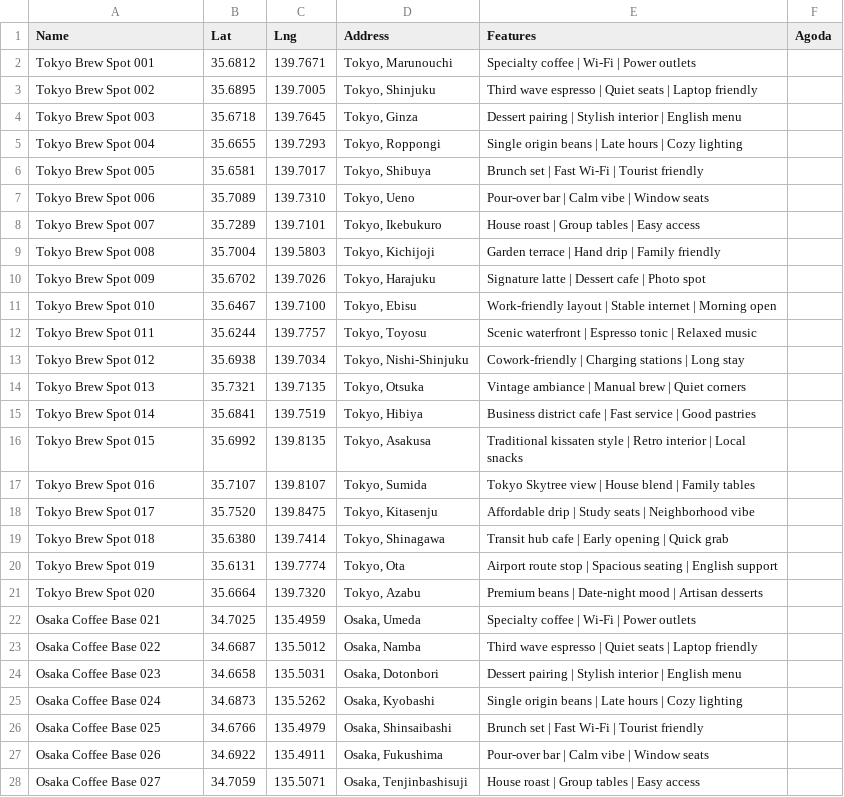
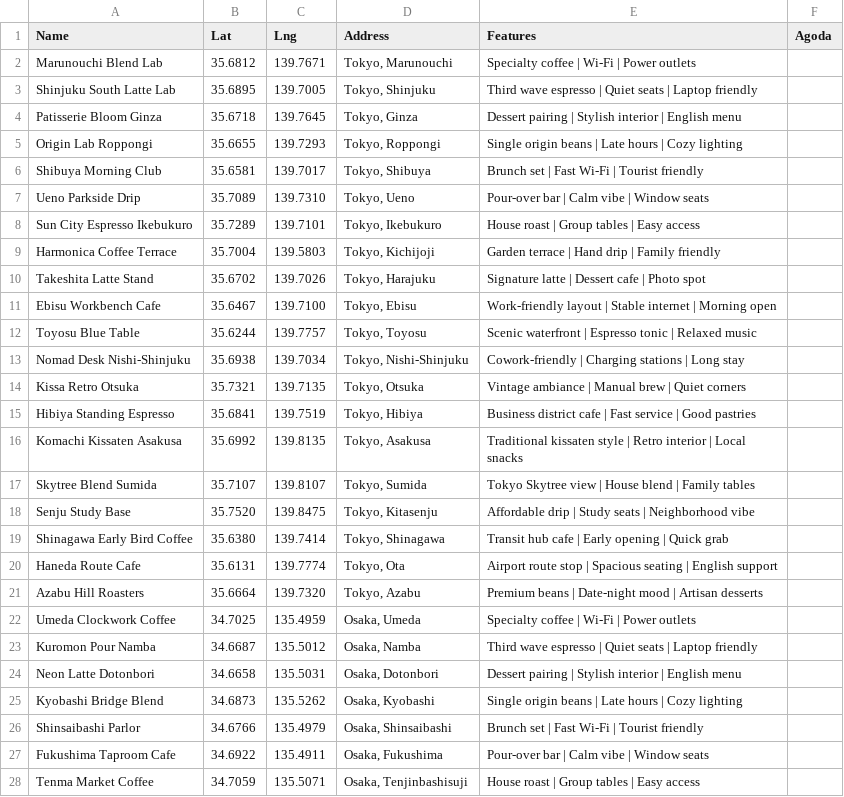
Before and after one commit to starful/okcafejp, a CSV file: script/csv/items.csv, drawn as a sheet; only a part is shown; the diff covers the shown part only.

```diff
--- a/script/csv/items.csv
+++ b/script/csv/items.csv
@@ -1,28 +1,28 @@
 Name,Lat,Lng,Address,Features,Agoda
-Tokyo Brew Spot 001,35.6812,139.7671,"Tokyo, Marunouchi","Specialty coffee | Wi-Fi | Power outlets",
-Tokyo Brew Spot 002,35.6895,139.7005,"Tokyo, Shinjuku","Third wave espresso | Quiet seats | Laptop friendly",
-Tokyo Brew Spot 003,35.6718,139.7645,"Tokyo, Ginza","Dessert pairing | Stylish interior | English menu",
-Tokyo Brew Spot 004,35.6655,139.7293,"Tokyo, Roppongi","Single origin beans | Late hours | Cozy lighting",
-Tokyo Brew Spot 005,35.6581,139.7017,"Tokyo, Shibuya","Brunch set | Fast Wi-Fi | Tourist friendly",
-Tokyo Brew Spot 006,35.7089,139.7310,"Tokyo, Ueno","Pour-over bar | Calm vibe | Window seats",
-Tokyo Brew Spot 007,35.7289,139.7101,"Tokyo, Ikebukuro","House roast | Group tables | Easy access",
-Tokyo Brew Spot 008,35.7004,139.5803,"Tokyo, Kichijoji","Garden terrace | Hand drip | Family friendly",
-Tokyo Brew Spot 009,35.6702,139.7026,"Tokyo, Harajuku","Signature latte | Dessert cafe | Photo spot",
-Tokyo Brew Spot 010,35.6467,139.7100,"Tokyo, Ebisu","Work-friendly layout | Stable internet | Morning open",
-Tokyo Brew Spot 011,35.6244,139.7757,"Tokyo, Toyosu","Scenic waterfront | Espresso tonic | Relaxed music",
-Tokyo Brew Spot 012,35.6938,139.7034,"Tokyo, Nishi-Shinjuku","Cowork-friendly | Charging stations | Long stay",
-Tokyo Brew Spot 013,35.7321,139.7135,"Tokyo, Otsuka","Vintage ambiance | Manual brew | Quiet corners",
-Tokyo Brew Spot 014,35.6841,139.7519,"Tokyo, Hibiya","Business district cafe | Fast service | Good pastries",
-Tokyo Brew Spot 015,35.6992,139.8135,"Tokyo, Asakusa","Traditional kissaten style | Retro interior | Local snacks",
-Tokyo Brew Spot 016,35.7107,139.8107,"Tokyo, Sumida","Tokyo Skytree view | House blend | Family tables",
-Tokyo Brew Spot 017,35.7520,139.8475,"Tokyo, Kitasenju","Affordable drip | Study seats | Neighborhood vibe",
-Tokyo Brew Spot 018,35.6380,139.7414,"Tokyo, Shinagawa","Transit hub cafe | Early opening | Quick grab",
-Tokyo Brew Spot 019,35.6131,139.7774,"Tokyo, Ota","Airport route stop | Spacious seating | English support",
-Tokyo Brew Spot 020,35.6664,139.7320,"Tokyo, Azabu","Premium beans | Date-night mood | Artisan desserts",
-Osaka Coffee Base 021,34.7025,135.4959,"Osaka, Umeda","Specialty coffee | Wi-Fi | Power outlets",
-Osaka Coffee Base 022,34.6687,135.5012,"Osaka, Namba","Third wave espresso | Quiet seats | Laptop friendly",
-Osaka Coffee Base 023,34.6658,135.5031,"Osaka, Dotonbori","Dessert pairing | Stylish interior | English menu",
-Osaka Coffee Base 024,34.6873,135.5262,"Osaka, Kyobashi","Single origin beans | Late hours | Cozy lighting",
-Osaka Coffee Base 025,34.6766,135.4979,"Osaka, Shinsaibashi","Brunch set | Fast Wi-Fi | Tourist friendly",
-Osaka Coffee Base 026,34.6922,135.4911,"Osaka, Fukushima","Pour-over bar | Calm vibe | Window seats",
-Osaka Coffee Base 027,34.7059,135.5071,"Osaka, Tenjinbashisuji","House roast | Group tables | Easy access",
+Marunouchi Blend Lab,35.6812,139.7671,"Tokyo, Marunouchi","Specialty coffee | Wi-Fi | Power outlets",
+Shinjuku South Latte Lab,35.6895,139.7005,"Tokyo, Shinjuku","Third wave espresso | Quiet seats | Laptop friendly",
+Patisserie Bloom Ginza,35.6718,139.7645,"Tokyo, Ginza","Dessert pairing | Stylish interior | English menu",
+Origin Lab Roppongi,35.6655,139.7293,"Tokyo, Roppongi","Single origin beans | Late hours | Cozy lighting",
+Shibuya Morning Club,35.6581,139.7017,"Tokyo, Shibuya","Brunch set | Fast Wi-Fi | Tourist friendly",
+Ueno Parkside Drip,35.7089,139.7310,"Tokyo, Ueno","Pour-over bar | Calm vibe | Window seats",
+Sun City Espresso Ikebukuro,35.7289,139.7101,"Tokyo, Ikebukuro","House roast | Group tables | Easy access",
+Harmonica Coffee Terrace,35.7004,139.5803,"Tokyo, Kichijoji","Garden terrace | Hand drip | Family friendly",
+Takeshita Latte Stand,35.6702,139.7026,"Tokyo, Harajuku","Signature latte | Dessert cafe | Photo spot",
+Ebisu Workbench Cafe,35.6467,139.7100,"Tokyo, Ebisu","Work-friendly layout | Stable internet | Morning open",
+Toyosu Blue Table,35.6244,139.7757,"Tokyo, Toyosu","Scenic waterfront | Espresso tonic | Relaxed music",
+Nomad Desk Nishi-Shinjuku,35.6938,139.7034,"Tokyo, Nishi-Shinjuku","Cowork-friendly | Charging stations | Long stay",
+Kissa Retro Otsuka,35.7321,139.7135,"Tokyo, Otsuka","Vintage ambiance | Manual brew | Quiet corners",
+Hibiya Standing Espresso,35.6841,139.7519,"Tokyo, Hibiya","Business district cafe | Fast service | Good pastries",
+Komachi Kissaten Asakusa,35.6992,139.8135,"Tokyo, Asakusa","Traditional kissaten style | Retro interior | Local snacks",
+Skytree Blend Sumida,35.7107,139.8107,"Tokyo, Sumida","Tokyo Skytree view | House blend | Family tables",
+Senju Study Base,35.7520,139.8475,"Tokyo, Kitasenju","Affordable drip | Study seats | Neighborhood vibe",
+Shinagawa Early Bird Coffee,35.6380,139.7414,"Tokyo, Shinagawa","Transit hub cafe | Early opening | Quick grab",
+Haneda Route Cafe,35.6131,139.7774,"Tokyo, Ota","Airport route stop | Spacious seating | English support",
+Azabu Hill Roasters,35.6664,139.7320,"Tokyo, Azabu","Premium beans | Date-night mood | Artisan desserts",
+Umeda Clockwork Coffee,34.7025,135.4959,"Osaka, Umeda","Specialty coffee | Wi-Fi | Power outlets",
+Kuromon Pour Namba,34.6687,135.5012,"Osaka, Namba","Third wave espresso | Quiet seats | Laptop friendly",
+Neon Latte Dotonbori,34.6658,135.5031,"Osaka, Dotonbori","Dessert pairing | Stylish interior | English menu",
+Kyobashi Bridge Blend,34.6873,135.5262,"Osaka, Kyobashi","Single origin beans | Late hours | Cozy lighting",
+Shinsaibashi Parlor,34.6766,135.4979,"Osaka, Shinsaibashi","Brunch set | Fast Wi-Fi | Tourist friendly",
+Fukushima Taproom Cafe,34.6922,135.4911,"Osaka, Fukushima","Pour-over bar | Calm vibe | Window seats",
+Tenma Market Coffee,34.7059,135.5071,"Osaka, Tenjinbashisuji","House roast | Group tables | Easy access",
```
Also changed, not shown: 73 edited cells elsewhere in this file, 16 other files.
